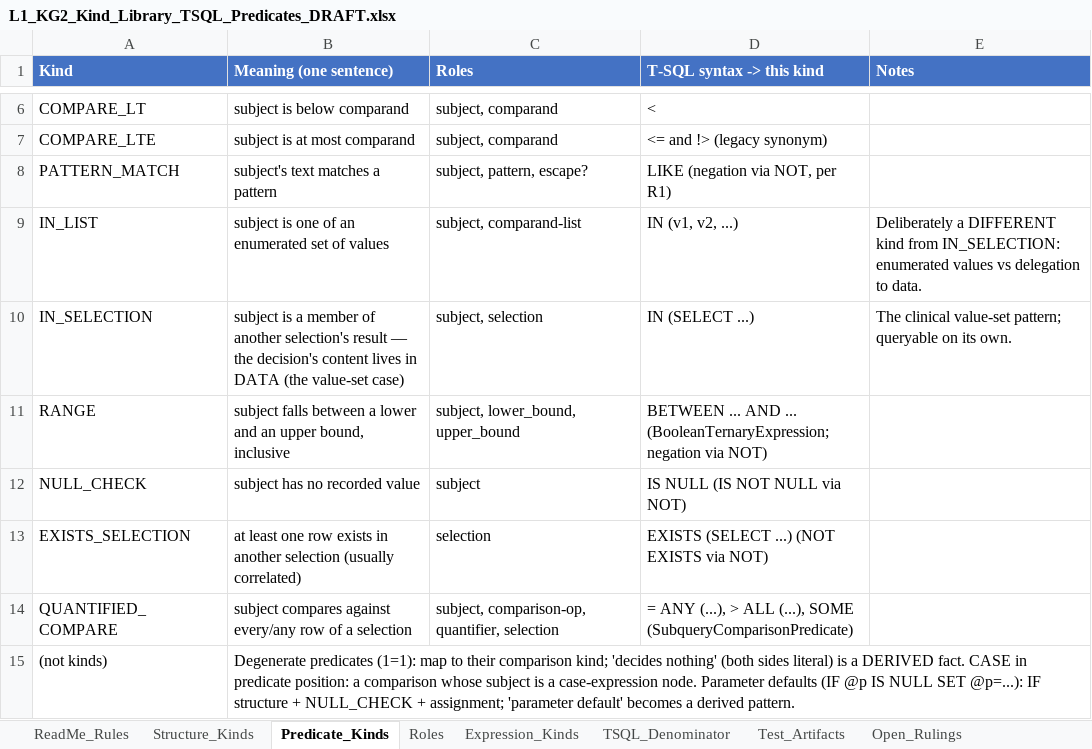
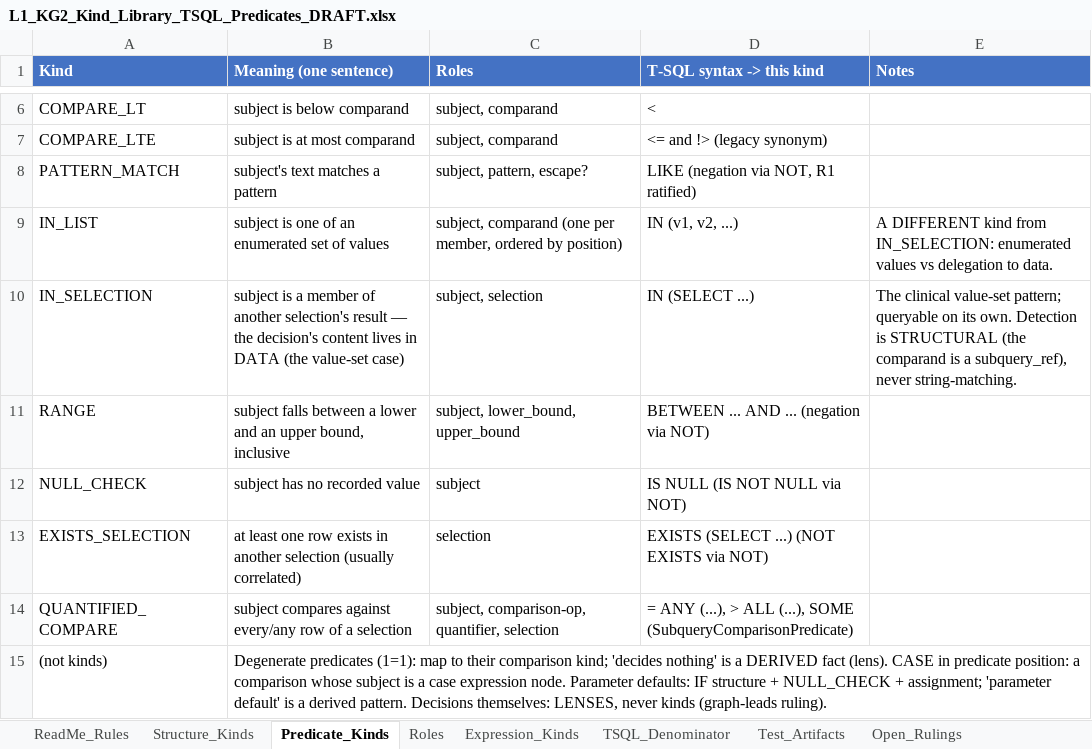
Before and after one commit to sunnyzhengai/sql-query-agent, an Excel workbook: AIVIA_Design/L1_KG2_Kind_Library_TSQL_Predicates_DRAFT.xlsx, sheet Predicate_Kinds, drawn as a sheet; only a part is shown, gaps mark what is left out; values as stored, in another font and other column widths than the file's, no borders; formulas without a stored value are shown as written; the diff names each change by its address in the sheet, - before the commit and + after, or states it on an @@ line.

```diff
--- a/AIVIA_Design/L1_KG2_Kind_Library_TSQL_Predicates_DRAFT.xlsx (sheet Predicate_Kinds)
+++ b/AIVIA_Design/L1_KG2_Kind_Library_TSQL_Predicates_DRAFT.xlsx (sheet Predicate_Kinds)
-D8 (T-SQL syntax -> this kind): LIKE (negation via NOT, per R1)
+D8 (T-SQL syntax -> this kind): LIKE (negation via NOT, R1 ratified)
-C9 (Roles): subject, comparand-list
+C9 (Roles): subject, comparand (one per member, ordered by position)
-E9 (Notes): Deliberately a DIFFERENT kind…
+E9 (Notes): A DIFFERENT kind…
-E10 (Notes): …its own.
+E10 (Notes): …its own. Detection is STRUCTURAL (the comparand is a subquery_ref), never string-matching.
-D11 (T-SQL syntax -> this kind): …AND ... (BooleanTernaryExpression; negation via NOT)
+D11 (T-SQL syntax -> this kind): …AND ... (negation via NOT)
-B15 (Meaning (one sentence)): …'decides nothing' (both sides literal) is a DERIVED fact. CASE in predicate position: a comparison whose subject is a case-expression node. Parameter defaults (IF @p IS NULL SET @p=...): IF structure + NULL_CHECK + assignment; 'parameter default' becomes a derived pattern.
+B15 (Meaning (one sentence)): …'decides nothing' is a DERIVED fact (lens). CASE in predicate position: a comparison whose subject is a case expression node. Parameter defaults: IF structure + NULL_CHECK + assignment; 'parameter default' is a derived pattern. Decisions themselves: LENSES, never kinds (graph-leads ruling).
```
Also changed, not shown: sheet Open_Rulings, sheet Expression_Kinds, sheet ReadMe_Rules, sheet TSQL_Denominator, sheet Roles, sheet Test_Artifacts, 1 more sheet, 1 other file.
